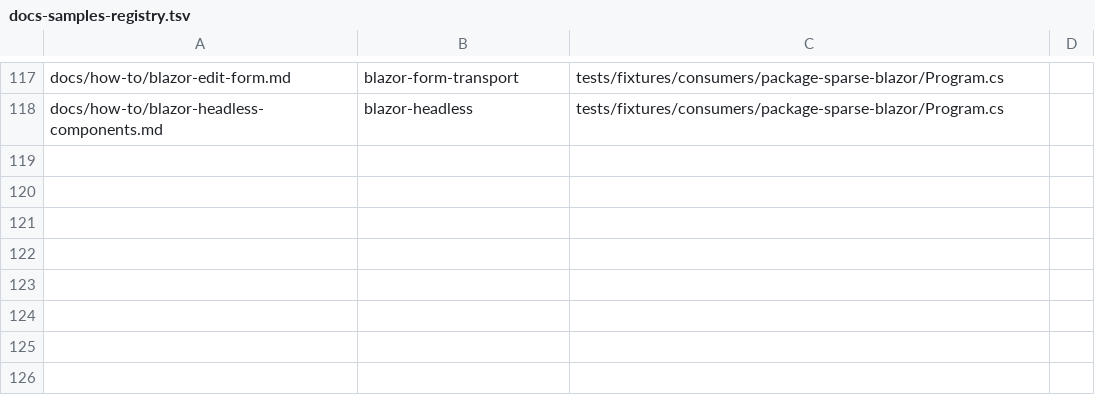
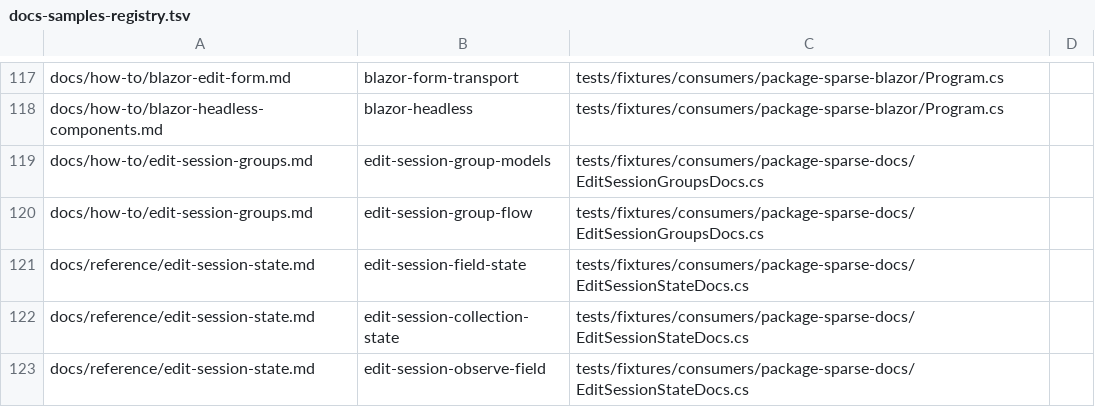
Before and after one commit to arika0093/SparseFragments, a TSV file: .github/workflows/scripts/docs-samples-registry.tsv, drawn as a sheet; only a part is shown, gaps mark what is left out.

Commit message:
docs: address discrepancy and reference improvements from todo items (05-18)
- todo 05: Document child model reference aliasing in ToModel and state ownership guarantees under MergeMode.Replace in layered-settings and cloning-and-ownership.
- todo 06: Document InvalidOperationException on ToPayload and FromPatch when modifying JsonIgnore members in model-shapes and change-payload.
- todo 07: Clarify in fragments-and-patches that Compose validates contiguity only along intersecting changed paths rather than requiring full state equality.
- todo 08: Clarify ToPatch preconditions in change-payload and rebase, documenting envelope and version validation.
- todo 09: Qualify zero-reflection and Native AOT support in README, explicitly distinguishing core generator operations from Blazor and EF Core reflection use.
- todo 10: Fix edit-then-restore baseline in ui-frameworks Blazor sample to match the accepted baseline (ORD-2).
- todo 11: Add docs/reference/edit-session-state.md reference covering FieldState, CollectionState, ObserveField/WatchField, and exact vs ancestor/descendant state semantics.
- todo 12: Add Blazor conflict validation helpers (AddConflicts, ClearConflicts, ReplaceEditContext) to ui-frameworks and blazor-edit-form.
- todo 13: Document edit history lifecycle, TryUndo/TryRedo, grouping semantics (BeginGroup/Group vs BatchEdit), MaxEntries eviction, and post-save clearing.
- todo 14: Add docs/how-to/edit-session-groups.md how-to guide for multi-session coordinated submissions and independent section acknowledgement.
- todo 15: Add RedactedBefore and InPlaceWriteUnavailable to the conflict kinds table in rebase.md.
- todo 16: Remove internal playground migration maintenance notes from ui-frameworks.md and separate conceptual explanations from how-to procedures.
- todo 17: Replace in-document test assertions (DocsCheck.Require) in blazor-headless-components with result comments matching consumer fixture tests.
- todo 18: Consolidate canonical contracts in ChangePayload and UI frameworks references.

```diff
--- a/.github/workflows/scripts/docs-samples-registry.tsv
+++ b/.github/workflows/scripts/docs-samples-registry.tsv
@@ -118 +118,6 @@ docs/how-to/blazor-edit-form.md	blazor-form-transport	tests/fixtures/consumers/p
 docs/how-to/blazor-headless-components.md	blazor-headless	tests/fixtures/consumers/package-sparse-blazor/Program.cs
+docs/how-to/edit-session-groups.md	edit-session-group-models	tests/fixtures/consumers/package-sparse-docs/EditSessionGroupsDocs.cs
+docs/how-to/edit-session-groups.md	edit-session-group-flow	tests/fixtures/consumers/package-sparse-docs/EditSessionGroupsDocs.cs
+docs/reference/edit-session-state.md	edit-session-field-state	tests/fixtures/consumers/package-sparse-docs/EditSessionStateDocs.cs
+docs/reference/edit-session-state.md	edit-session-collection-state	tests/fixtures/consumers/package-sparse-docs/EditSessionStateDocs.cs
+docs/reference/edit-session-state.md	edit-session-observe-field	tests/fixtures/consumers/package-sparse-docs/EditSessionStateDocs.cs
```
Also changed, not shown: 17 other files.
